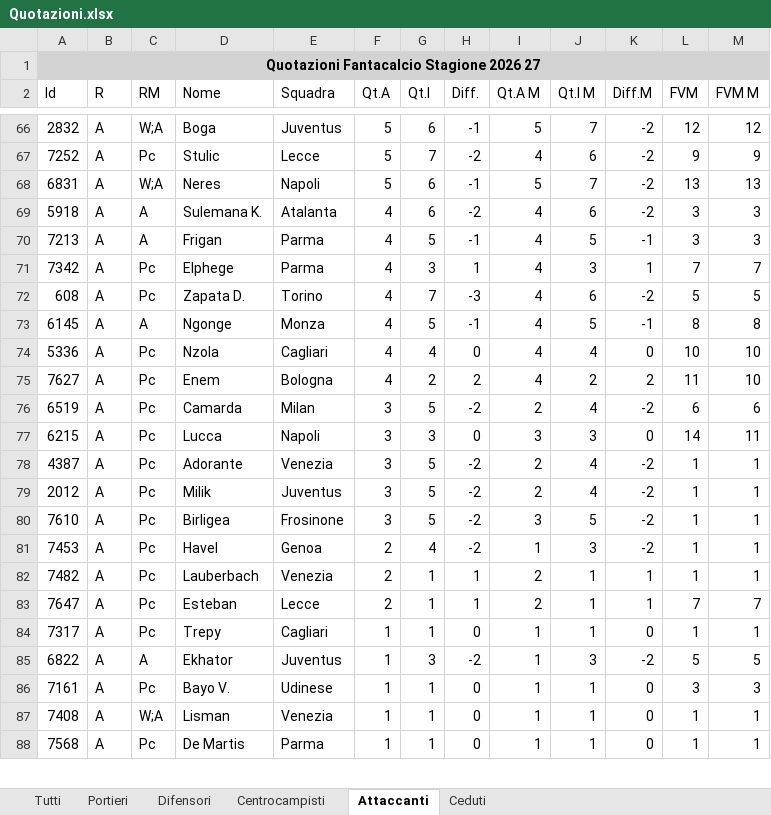
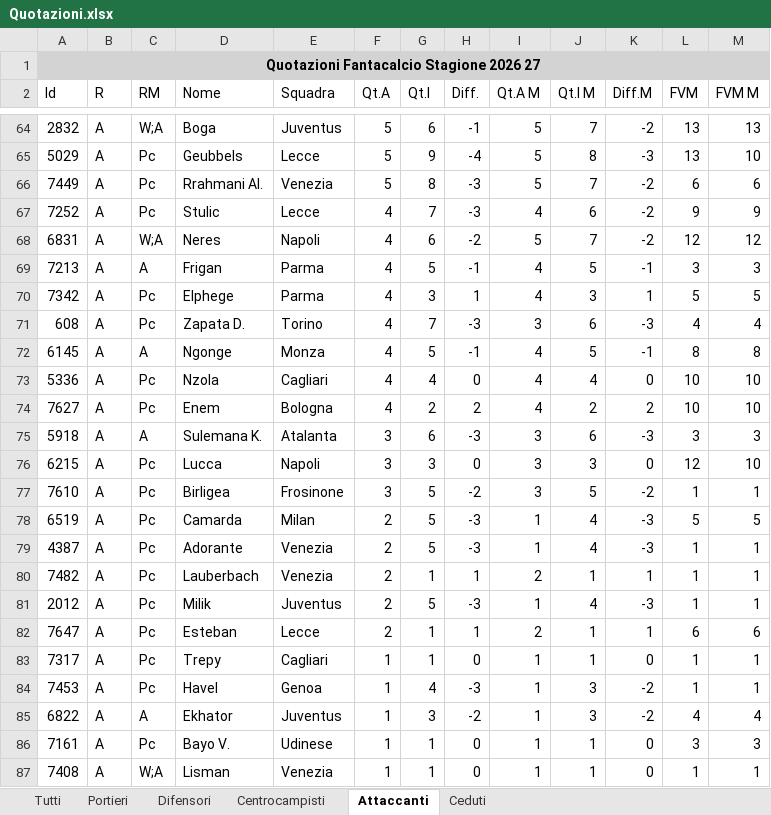
Before and after one commit to AntoScianca-Dev/borgo-cup, an Excel workbook: scripts/Quotazioni.xlsx, sheet Attaccanti, drawn as a sheet; only a part is shown, gaps mark what is left out; the shorter side is filled out with more unchanged rows; values as stored, in another font and other column widths than the file's, no borders; removed rows and columns are numbered as before the commit, all else as after; the diff covers the shown part only; the diff names each change by its address in the sheet, - before the commit and + after, or states it on an @@ line.

```diff
--- a/scripts/Quotazioni.xlsx (sheet Attaccanti)
+++ b/scripts/Quotazioni.xlsx (sheet Attaccanti)
-L64 (FVM): 12
+L64 (FVM): 13
-M64 (FVM M): 12
+M64 (FVM M): 13
+row 65: 5029 | A | Pc | Geubbels | Lecce | 5 | 9 | -4 | 5 | 8 | -3 | 13 | 10
+row 66: 7449 | A | Pc | Rrahmani Al. | Venezia | 5 | 8 | -3 | 5 | 7 | -2 | 6 | 6
-F67:F68 (Qt.A): 5
+F67:F68 (Qt.A): 4
-H67 (Diff.): -2
+H67 (Diff.): -3
-H68 (Diff.): -1
+H68 (Diff.): -2
-L68 (FVM): 13
+L68 (FVM): 12
-M68 (FVM M): 13
+M68 (FVM M): 12
-row 69: 5918 | A | A | Sulemana K. | Atalanta | 4 | 6 | -2 | 4 | 6 | -2 | 3 | 3
-L70 (FVM): 7
+L70 (FVM): 5
-M70 (FVM M): 7
+M70 (FVM M): 5
-I71 (Qt.A M): 4
+I71 (Qt.A M): 3
-K71 (Diff.M): -2
+K71 (Diff.M): -3
-L71 (FVM): 5
+L71 (FVM): 4
-M71 (FVM M): 5
+M71 (FVM M): 4
-L74 (FVM): 11
+L74 (FVM): 10
-row 76: 6519 | A | Pc | Camarda | Milan | 3 | 5 | -2 | 2 | 4 | -2 | 6 | 6
+row 75: 5918 | A | A | Sulemana K. | Atalanta | 3 | 6 | -3 | 3 | 6 | -3 | 3 | 3
-L76 (FVM): 14
+L76 (FVM): 12
-M76 (FVM M): 11
+M76 (FVM M): 10
-row 78: 4387 | A | Pc | Adorante | Venezia | 3 | 5 | -2 | 2 | 4 | -2 | 1 | 1
-row 79: 2012 | A | Pc | Milik | Juventus | 3 | 5 | -2 | 2 | 4 | -2 | 1 | 1
-row 81: 7453 | A | Pc | Havel | Genoa | 2 | 4 | -2 | 1 | 3 | -2 | 1 | 1
+row 78: 6519 | A | Pc | Camarda | Milan | 2 | 5 | -3 | 1 | 4 | -3 | 5 | 5
+row 79: 4387 | A | Pc | Adorante | Venezia | 2 | 5 | -3 | 1 | 4 | -3 | 1 | 1
+row 81: 2012 | A | Pc | Milik | Juventus | 2 | 5 | -3 | 1 | 4 | -3 | 1 | 1
-L82 (FVM): 7
+L82 (FVM): 6
-M82 (FVM M): 7
+M82 (FVM M): 6
+row 84: 7453 | A | Pc | Havel | Genoa | 1 | 4 | -3 | 1 | 3 | -2 | 1 | 1
-L85 (FVM): 5
+L85 (FVM): 4
-M85 (FVM M): 5
+M85 (FVM M): 4
```
Also changed, not shown: 26 added rows, 28 removed rows and 137 edited cells elsewhere in this sheet, sheet Tutti, sheet Centrocampisti, sheet Difensori, sheet Portieri, 23 other files.
